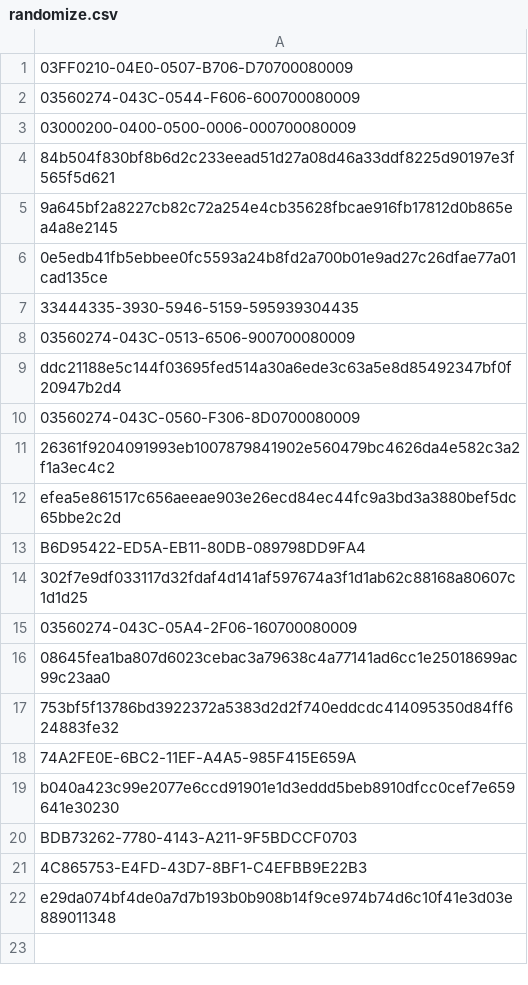
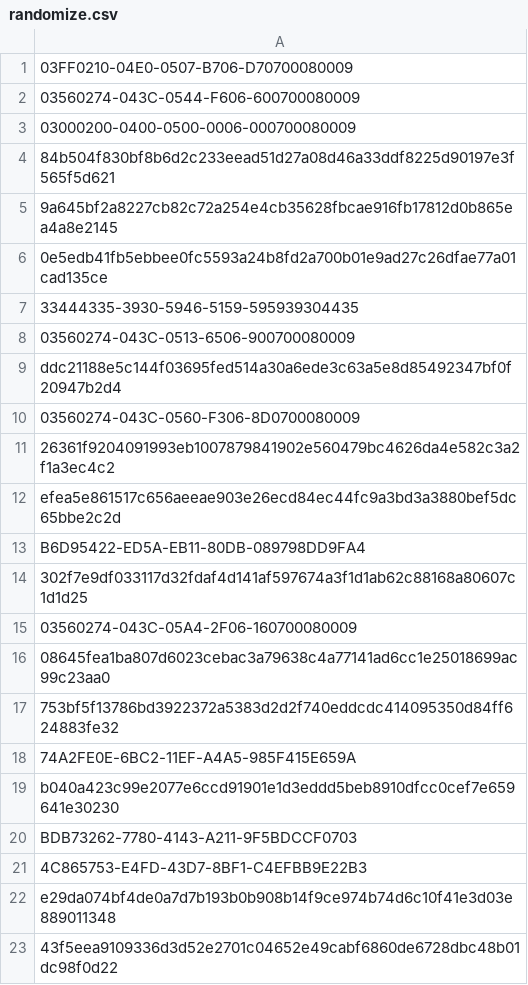
Before and after one commit to mabbsolute/tgs, a CSV file: randomize.csv, drawn as a sheet; the diff names each change by its address in the sheet, - before the commit and + after, or states it on an @@ line.

Commit message:
Update randomize.csv

```diff
--- a/randomize.csv
+++ b/randomize.csv
+row 23: 43f5eea9109336d3d52e2701c04652e49cabf6860de6728dbc48b01dc98f0d22
```
